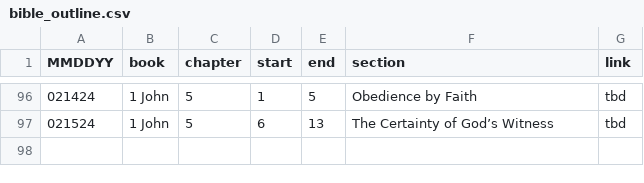
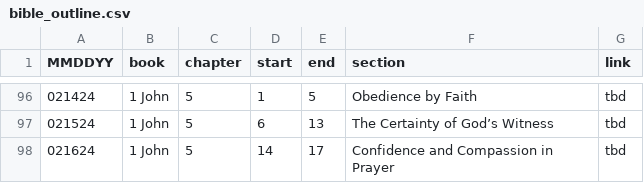
Before and after one commit to marko-polo-cheno/scribblingScribe, a CSV file: bible_outline.csv, drawn as a sheet; only a part is shown, gaps mark what is left out.

Commit message:
Update bible_outline.csv

```diff
--- a/bible_outline.csv
+++ b/bible_outline.csv
@@ -97 +97,2 @@ MMDDYY,book,chapter,start,end,section,link
 021524,1 John,5,6,13,The Certainty of God’s Witness,tbd
+021624,1 John,5,14,17,Confidence and Compassion in Prayer,tbd
```
